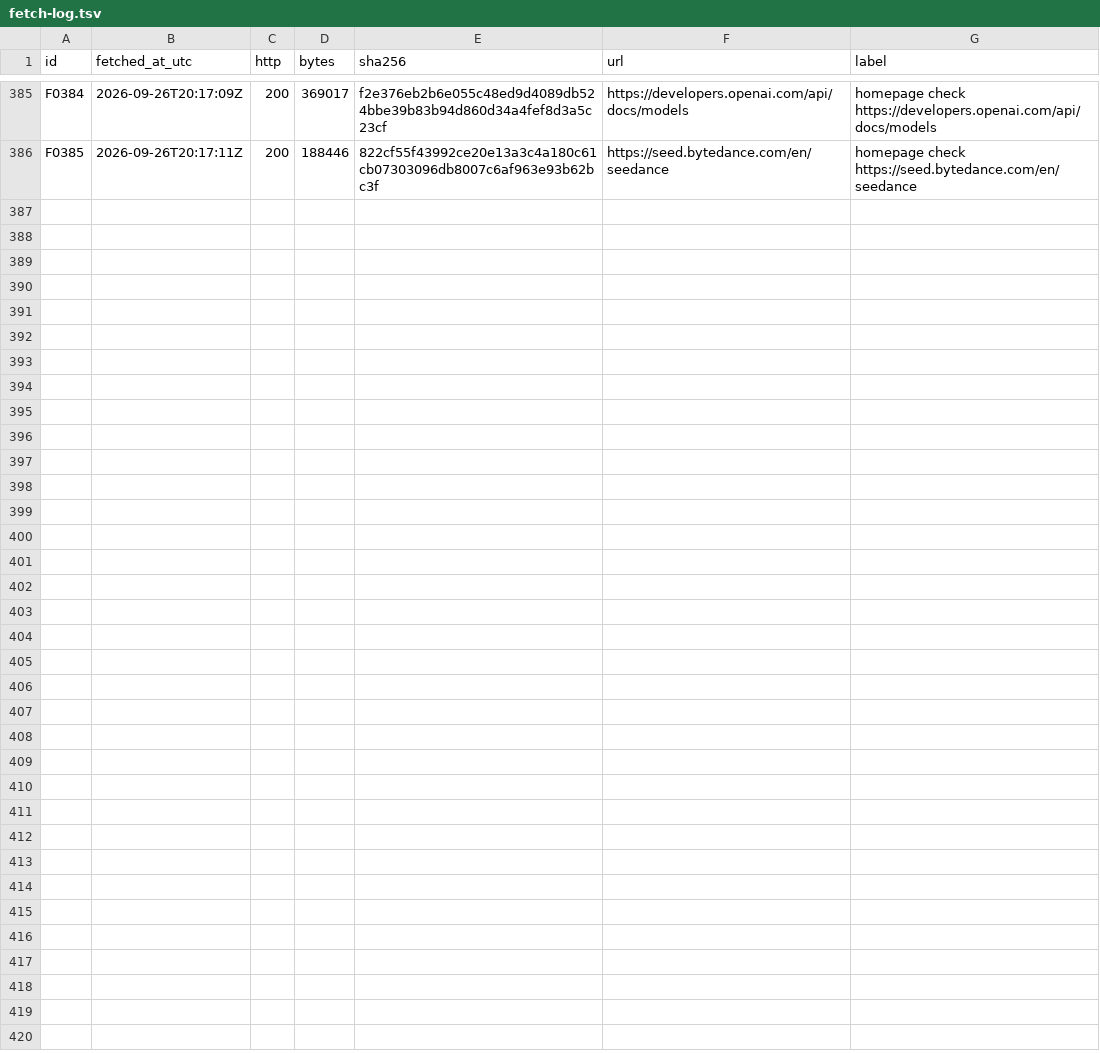
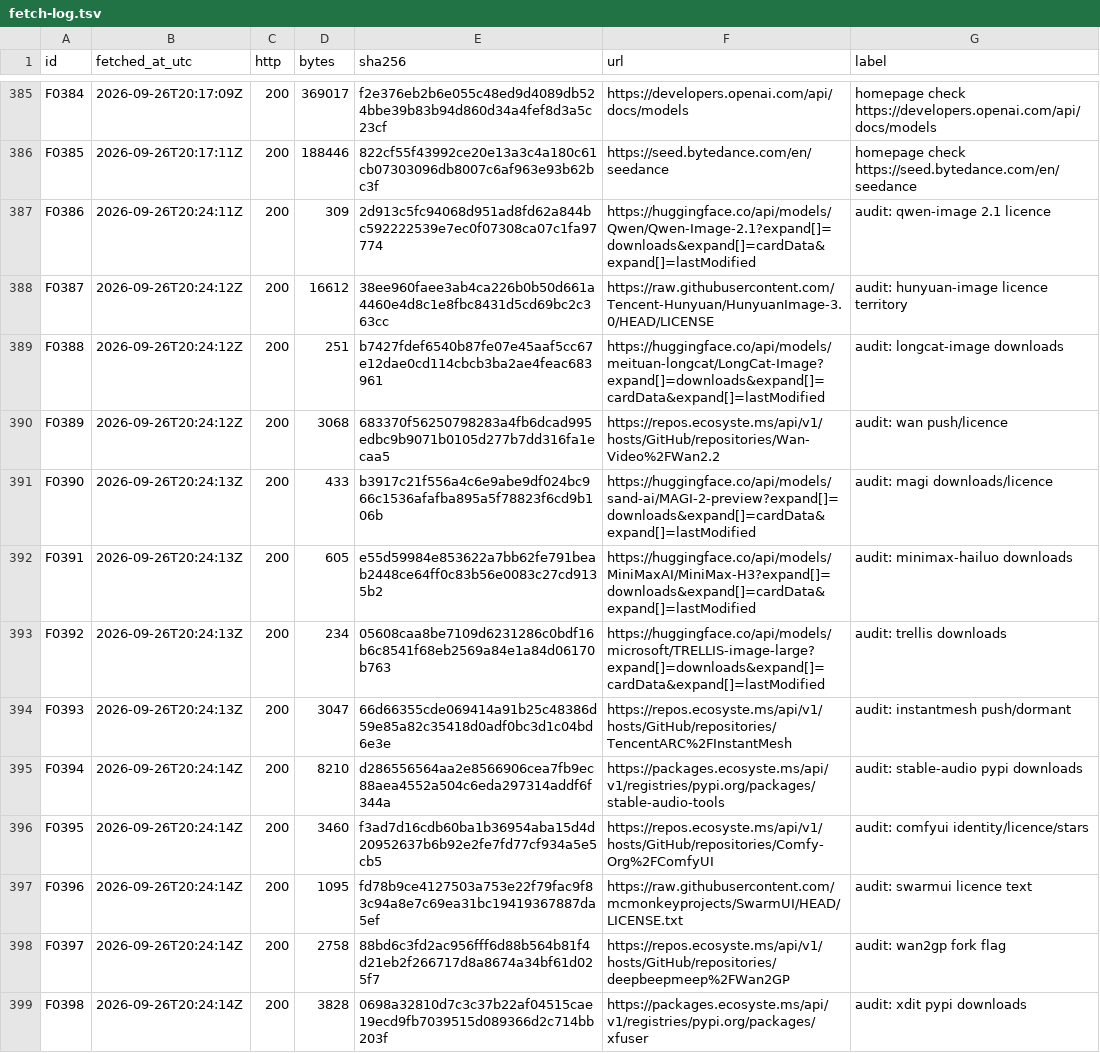
Before and after one commit to currentai-org/os-ai-map, a TSV file: research/media_generation/fetch-log.tsv, drawn as a sheet; only a part is shown, gaps mark what is left out; the diff covers the shown part only.

```diff
--- a/research/media_generation/fetch-log.tsv
+++ b/research/media_generation/fetch-log.tsv
@@ -386 +386,14 @@ F0384	2026-09-26T20:17:09Z	200	369017	f2e376eb2b6e055c48ed9d4089db524bbe39b83b94
 F0385	2026-09-26T20:17:11Z	200	188446	822cf55f43992ce20e13a3c4a180c61cb07303096db8007c6af963e93b62bc3f	https://seed.bytedance.com/en/seedance	homepage check https://seed.bytedance.com/en/seedance
+F0386	2026-09-26T20:24:11Z	200	309	2d913c5fc94068d951ad8fd62a844bc592222539e7ec0f07308ca07c1fa97774	https://huggingface.co/api/models/Qwen/Qwen-Image-2.1?expand[]=downloads&expand[]=cardData&expand[]=lastModified	audit: qwen-image 2.1 licence
+F0387	2026-09-26T20:24:12Z	200	16612	38ee960faee3ab4ca226b0b50d661a4460e4d8c1e8fbc8431d5cd69bc2c363cc	https://raw.githubusercontent.com/Tencent-Hunyuan/HunyuanImage-3.0/HEAD/LICENSE	audit: hunyuan-image licence territory
+F0388	2026-09-26T20:24:12Z	200	251	b7427fdef6540b87fe07e45aaf5cc67e12dae0cd114cbcb3ba2ae4feac683961	https://huggingface.co/api/models/meituan-longcat/LongCat-Image?expand[]=downloads&expand[]=cardData&expand[]=lastModified	audit: longcat-image downloads
+F0389	2026-09-26T20:24:12Z	200	3068	683370f56250798283a4fb6dcad995edbc9b9071b0105d277b7dd316fa1ecaa5	https://repos.ecosyste.ms/api/v1/hosts/GitHub/repositories/Wan-Video%2FWan2.2	audit: wan push/licence
+F0390	2026-09-26T20:24:13Z	200	433	b3917c21f556a4c6e9abe9df024bc966c1536afafba895a5f78823f6cd9b106b	https://huggingface.co/api/models/sand-ai/MAGI-2-preview?expand[]=downloads&expand[]=cardData&expand[]=lastModified	audit: magi downloads/licence
+F0391	2026-09-26T20:24:13Z	200	605	e55d59984e853622a7bb62fe791beab2448ce64ff0c83b56e0083c27cd9135b2	https://huggingface.co/api/models/MiniMaxAI/MiniMax-H3?expand[]=downloads&expand[]=cardData&expand[]=lastModified	audit: minimax-hailuo downloads
+F0392	2026-09-26T20:24:13Z	200	234	05608caa8be7109d6231286c0bdf16b6c8541f68eb2569a84e1a84d06170b763	https://huggingface.co/api/models/microsoft/TRELLIS-image-large?expand[]=downloads&expand[]=cardData&expand[]=lastModified	audit: trellis downloads
+F0393	2026-09-26T20:24:13Z	200	3047	66d66355cde069414a91b25c48386d59e85a82c35418d0adf0bc3d1c04bd6e3e	https://repos.ecosyste.ms/api/v1/hosts/GitHub/repositories/TencentARC%2FInstantMesh	audit: instantmesh push/dormant
+F0394	2026-09-26T20:24:14Z	200	8210	d286556564aa2e8566906cea7fb9ec88aea4552a504c6eda297314addf6f344a	https://packages.ecosyste.ms/api/v1/registries/pypi.org/packages/stable-audio-tools	audit: stable-audio pypi downloads
+F0395	2026-09-26T20:24:14Z	200	3460	f3ad7d16cdb60ba1b36954aba15d4d20952637b6b92e2fe7fd77cf934a5e5cb5	https://repos.ecosyste.ms/api/v1/hosts/GitHub/repositories/Comfy-Org%2FComfyUI	audit: comfyui identity/licence/stars
+F0396	2026-09-26T20:24:14Z	200	1095	fd78b9ce4127503a753e22f79fac9f83c94a8e7c69ea31bc19419367887da5ef	https://raw.githubusercontent.com/mcmonkeyprojects/SwarmUI/HEAD/LICENSE.txt	audit: swarmui licence text
+F0397	2026-09-26T20:24:14Z	200	2758	88bd6c3fd2ac956fff6d88b564b81f4d21eb2f266717d8a8674a34bf61d025f7	https://repos.ecosyste.ms/api/v1/hosts/GitHub/repositories/deepbeepmeep%2FWan2GP	audit: wan2gp fork flag
+F0398	2026-09-26T20:24:14Z	200	3828	0698a32810d7c3c37b22af04515cae19ecd9fb7039515d089366d2c714bb203f	https://packages.ecosyste.ms/api/v1/registries/pypi.org/packages/xfuser	audit: xdit pypi downloads
```
Also changed, not shown: 13 added rows elsewhere in this file, research/media_generation/web-log.tsv, 34 other files.
